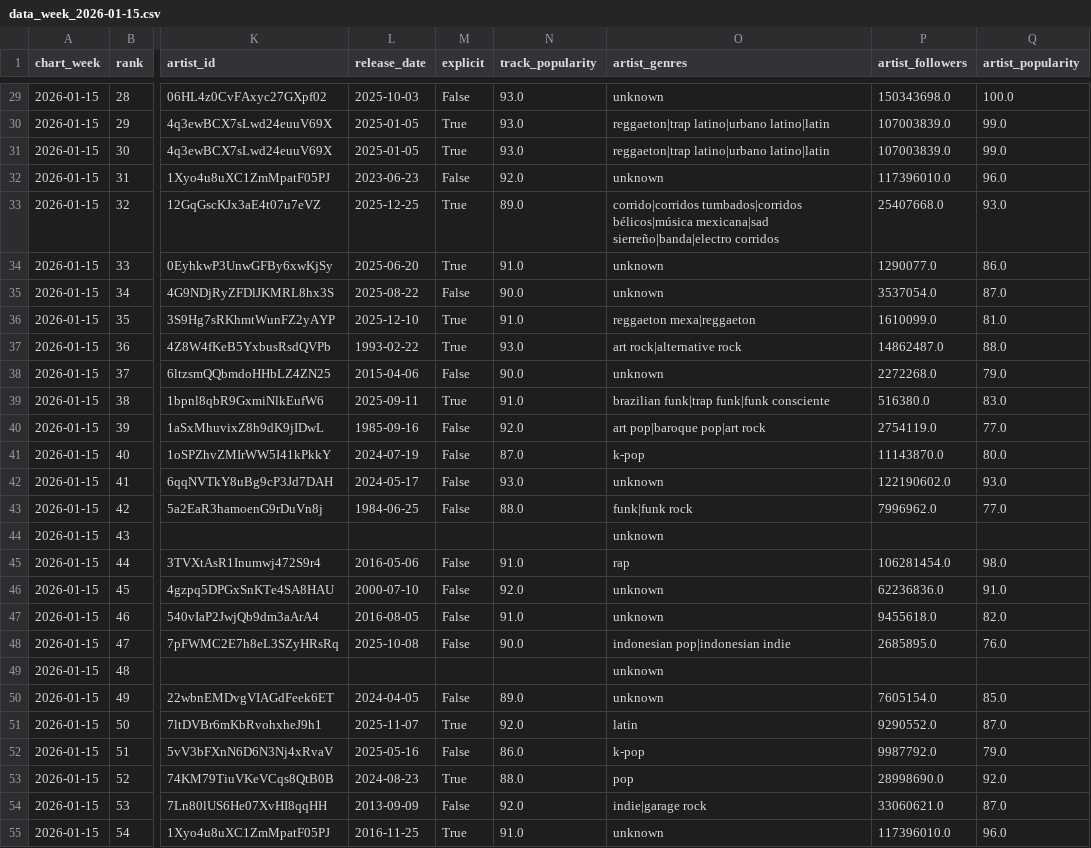
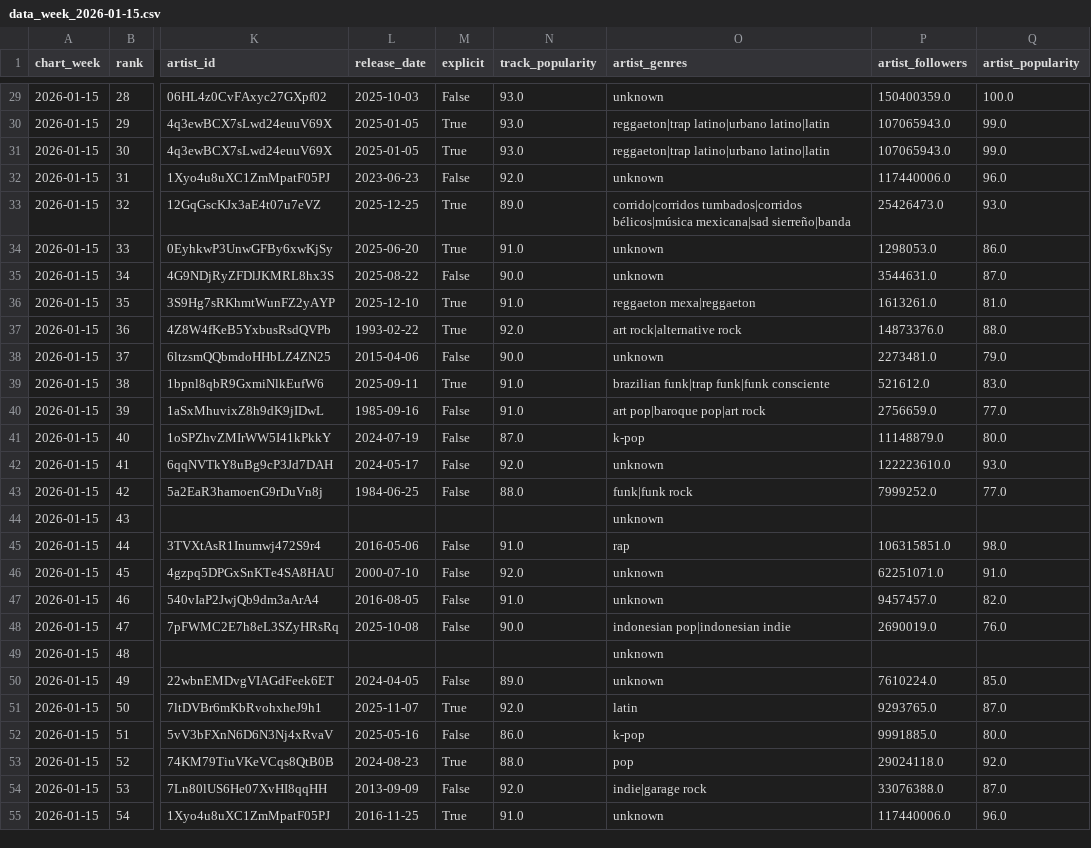
Before and after one commit to testdsi25-hub/musiktrends-spotify, a CSV file: data/processed/data_week_2026-01-15.csv, drawn as a sheet; only a part is shown, gaps mark what is left out; the diff covers the shown part only; the diff names each change by its address in the sheet, - before the commit and + after, or states it on an @@ line.

```diff
--- a/data/processed/data_week_2026-01-15.csv
+++ b/data/processed/data_week_2026-01-15.csv
-P29 (artist_followers): 150343698.0
+P29 (artist_followers): 150400359.0
-P30:P31 (artist_followers): 107003839.0
+P30:P31 (artist_followers): 107065943.0
-P32 (artist_followers): 117396010.0
+P32 (artist_followers): 117440006.0
-O33 (artist_genres): …bélicos|música mexicana|sad sierreño|banda|electro corridos
+O33 (artist_genres): …bélicos|música mexicana|sad sierreño|banda
-P33 (artist_followers): 25407668.0
+P33 (artist_followers): 25426473.0
-P34 (artist_followers): 1290077.0
+P34 (artist_followers): 1298053.0
-P35 (artist_followers): 3537054.0
+P35 (artist_followers): 3544631.0
-P36 (artist_followers): 1610099.0
+P36 (artist_followers): 1613261.0
-N37 (track_popularity): 93.0
+N37 (track_popularity): 92.0
-P37 (artist_followers): 14862487.0
+P37 (artist_followers): 14873376.0
-P38 (artist_followers): 2272268.0
+P38 (artist_followers): 2273481.0
-P39 (artist_followers): 516380.0
+P39 (artist_followers): 521612.0
-N40 (track_popularity): 92.0
+N40 (track_popularity): 91.0
-P40 (artist_followers): 2754119.0
+P40 (artist_followers): 2756659.0
-P41 (artist_followers): 11143870.0
+P41 (artist_followers): 11148879.0
-N42 (track_popularity): 93.0
+N42 (track_popularity): 92.0
-P42 (artist_followers): 122190602.0
+P42 (artist_followers): 122223610.0
-P43 (artist_followers): 7996962.0
+P43 (artist_followers): 7999252.0
-P45 (artist_followers): 106281454.0
+P45 (artist_followers): 106315851.0
-P46 (artist_followers): 62236836.0
+P46 (artist_followers): 62251071.0
-P47 (artist_followers): 9455618.0
+P47 (artist_followers): 9457457.0
-P48 (artist_followers): 2685895.0
+P48 (artist_followers): 2690019.0
-P50 (artist_followers): 7605154.0
+P50 (artist_followers): 7610224.0
-P51 (artist_followers): 9290552.0
+P51 (artist_followers): 9293765.0
-P52 (artist_followers): 9987792.0
+P52 (artist_followers): 9991885.0
-Q52 (artist_popularity): 79.0
+Q52 (artist_popularity): 80.0
-P53 (artist_followers): 28998690.0
+P53 (artist_followers): 29024118.0
-P54 (artist_followers): 33060621.0
+P54 (artist_followers): 33076388.0
-P55 (artist_followers): 117396010.0
+P55 (artist_followers): 117440006.0
```
Also changed, not shown: 162 edited cells elsewhere in this file, data/interim/enriched_data_2026-01-15.csv, 2 other files.
